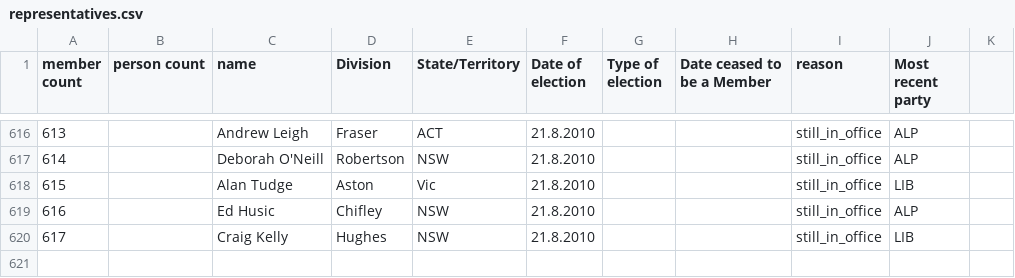
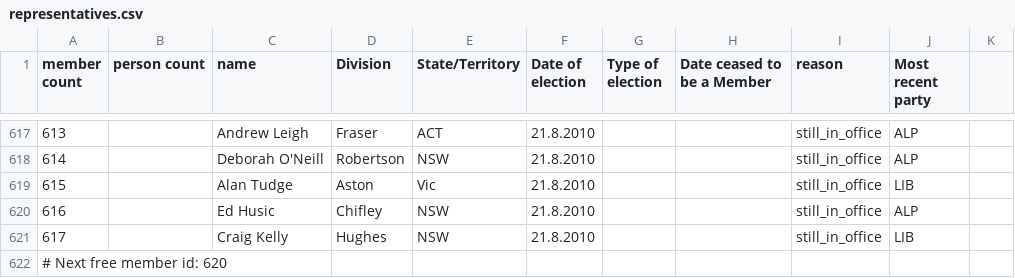
Before and after one commit to openaustralia/openaustralia-parser, a CSV file: data/representatives.csv, drawn as a sheet; only a part is shown, gaps mark what is left out; the diff covers the shown part only; the diff names each change by its address in the sheet, - before the commit and + after, or states it on an @@ line.

```diff
--- a/data/representatives.csv
+++ b/data/representatives.csv
+row 622: # Next free member id: 620
```
Also changed, not shown: 1 added row and 16 edited cells elsewhere in this file, data/people.csv.
